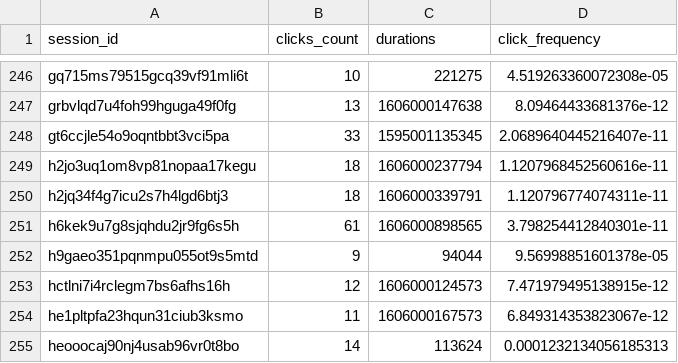
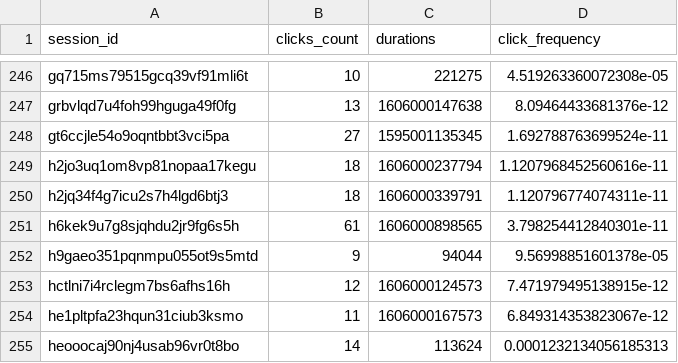
Before and after one commit to cherrydrunk/DSA4263-automated-fraud, a CSV file: data/interim/mouseclick_frequency.csv, drawn as a sheet; only a part is shown, gaps mark what is left out.

Commit message:
update data

```diff
--- a/data/interim/mouseclick_frequency.csv
+++ b/data/interim/mouseclick_frequency.csv
@@ -247,3 +247,3 @@ gq715ms79515gcq39vf91mli6t,10,221275,4.519263360072308e-05
 grbvlqd7u4foh99hguga49f0fg,13,1606000147638,8.09464433681376e-12
-gt6ccjle54o9oqntbbt3vci5pa,33,1595001135345,2.0689640445216407e-11
+gt6ccjle54o9oqntbbt3vci5pa,27,1595001135345,1.692788763699524e-11
 h2jo3uq1om8vp81nopaa17kegu,18,1606000237794,1.1207968452560616e-11
```
Also changed, not shown: data/interim/mouseclick_entropy.csv, 5 other files.
